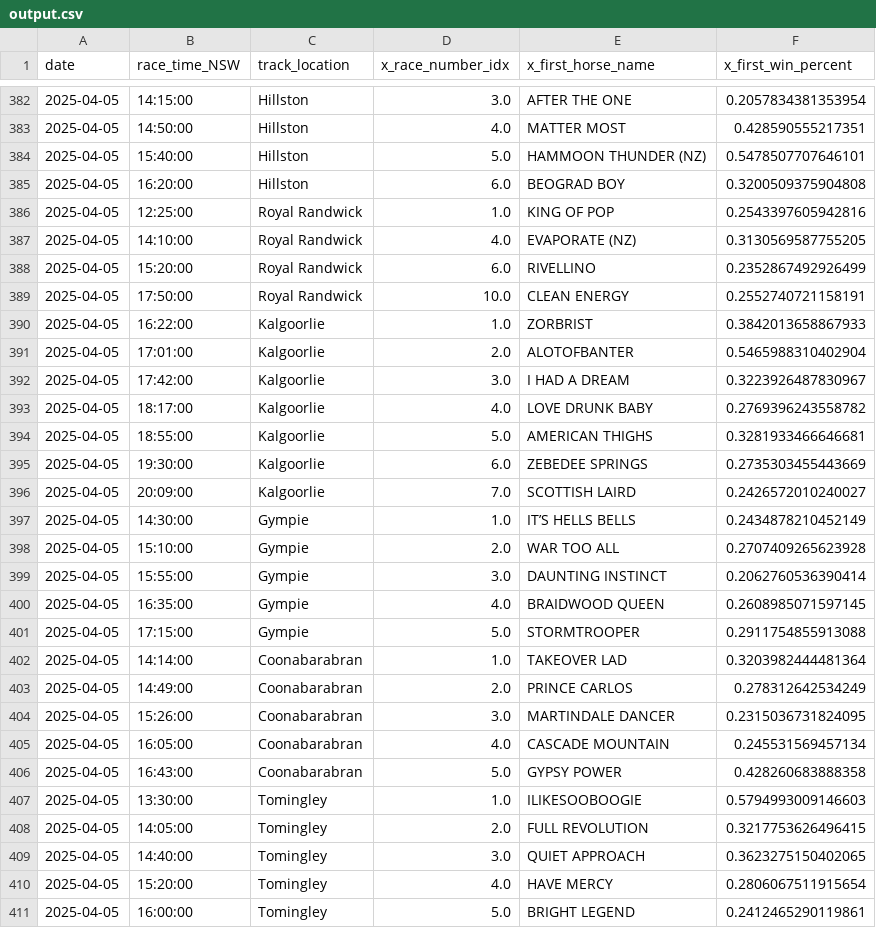
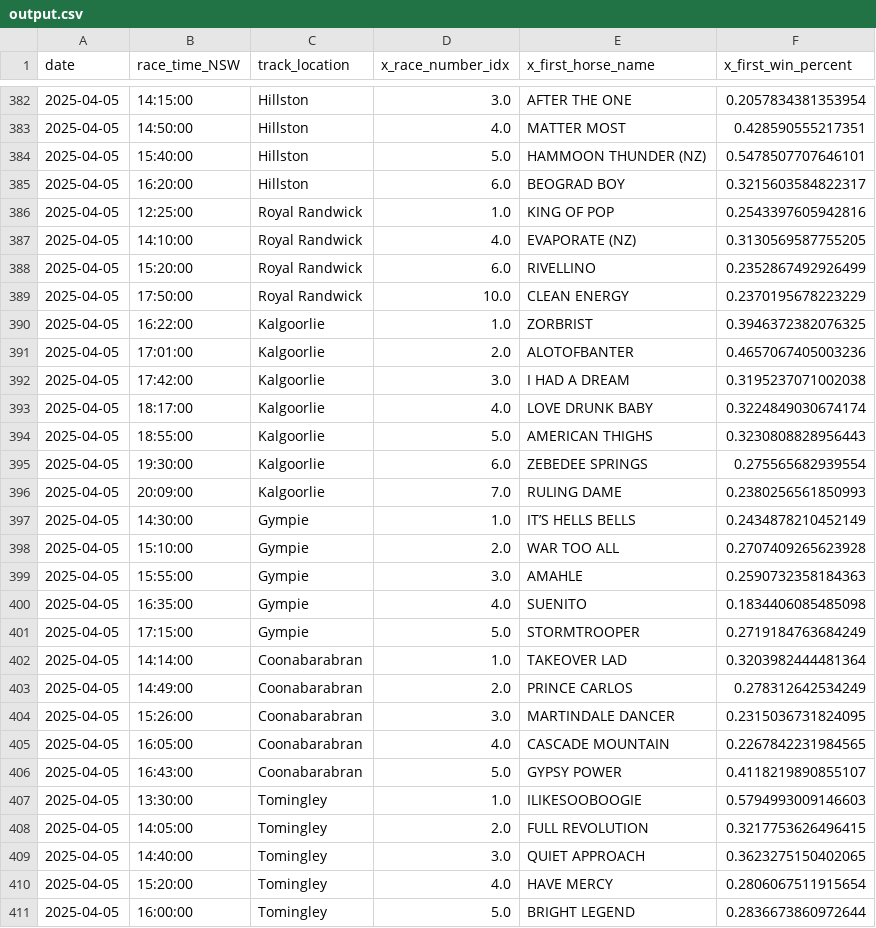
Before and after one commit to jazperd/Racing-Data, a CSV file: output.csv, drawn as a sheet; only a part is shown, gaps mark what is left out; the diff covers the shown part only.

Commit message:
Update output.csv with latest data

```diff
--- a/output.csv
+++ b/output.csv
@@ -384,3 +384,3 @@ date,race_time_NSW,track_location,x_race_number_idx,x_first_horse_name,x_first_w
 2025-04-05,15:40:00,Hillston,5.0,HAMMOON THUNDER (NZ),0.5478507707646101
-2025-04-05,16:20:00,Hillston,6.0,BEOGRAD BOY,0.3200509375904808
+2025-04-05,16:20:00,Hillston,6.0,BEOGRAD BOY,0.3215603584822317
 2025-04-05,12:25:00,Royal Randwick,1.0,KING OF POP,0.2543397605942816
@@ -388,15 +388,15 @@ date,race_time_NSW,track_location,x_race_number_idx,x_first_horse_name,x_first_w
 2025-04-05,15:20:00,Royal Randwick,6.0,RIVELLINO,0.2352867492926499
-2025-04-05,17:50:00,Royal Randwick,10.0,CLEAN ENERGY,0.2552740721158191
-2025-04-05,16:22:00,Kalgoorlie,1.0,ZORBRIST,0.3842013658867933
-2025-04-05,17:01:00,Kalgoorlie,2.0,ALOTOFBANTER,0.5465988310402904
-2025-04-05,17:42:00,Kalgoorlie,3.0,I HAD A DREAM,0.3223926487830967
-2025-04-05,18:17:00,Kalgoorlie,4.0,LOVE DRUNK BABY,0.2769396243558782
-2025-04-05,18:55:00,Kalgoorlie,5.0,AMERICAN THIGHS,0.3281933466646681
-2025-04-05,19:30:00,Kalgoorlie,6.0,ZEBEDEE SPRINGS,0.2735303455443669
-2025-04-05,20:09:00,Kalgoorlie,7.0,SCOTTISH LAIRD,0.2426572010240027
+2025-04-05,17:50:00,Royal Randwick,10.0,CLEAN ENERGY,0.2370195678223229
+2025-04-05,16:22:00,Kalgoorlie,1.0,ZORBRIST,0.3946372382076325
+2025-04-05,17:01:00,Kalgoorlie,2.0,ALOTOFBANTER,0.4657067405003236
+2025-04-05,17:42:00,Kalgoorlie,3.0,I HAD A DREAM,0.3195237071002038
+2025-04-05,18:17:00,Kalgoorlie,4.0,LOVE DRUNK BABY,0.3224849030674174
+2025-04-05,18:55:00,Kalgoorlie,5.0,AMERICAN THIGHS,0.3230808828956443
+2025-04-05,19:30:00,Kalgoorlie,6.0,ZEBEDEE SPRINGS,0.275565682939554
+2025-04-05,20:09:00,Kalgoorlie,7.0,RULING DAME,0.2380256561850993
 2025-04-05,14:30:00,Gympie,1.0,IT’S HELLS BELLS,0.2434878210452149
 2025-04-05,15:10:00,Gympie,2.0,WAR TOO ALL,0.2707409265623928
-2025-04-05,15:55:00,Gympie,3.0,DAUNTING INSTINCT,0.2062760536390414
-2025-04-05,16:35:00,Gympie,4.0,BRAIDWOOD QUEEN,0.2608985071597145
-2025-04-05,17:15:00,Gympie,5.0,STORMTROOPER,0.2911754855913088
+2025-04-05,15:55:00,Gympie,3.0,AMAHLE,0.2590732358184363
+2025-04-05,16:35:00,Gympie,4.0,SUENITO,0.1834406085485098
+2025-04-05,17:15:00,Gympie,5.0,STORMTROOPER,0.2719184763684249
 2025-04-05,14:14:00,Coonabarabran,1.0,TAKEOVER LAD,0.3203982444481364
@@ -404,4 +404,4 @@ date,race_time_NSW,track_location,x_race_number_idx,x_first_horse_name,x_first_w
 2025-04-05,15:26:00,Coonabarabran,3.0,MARTINDALE DANCER,0.2315036731824095
-2025-04-05,16:05:00,Coonabarabran,4.0,CASCADE MOUNTAIN,0.245531569457134
-2025-04-05,16:43:00,Coonabarabran,5.0,GYPSY POWER,0.428260683888358
+2025-04-05,16:05:00,Coonabarabran,4.0,CASCADE MOUNTAIN,0.2267842231984565
+2025-04-05,16:43:00,Coonabarabran,5.0,GYPSY POWER,0.4118219890855107
 2025-04-05,13:30:00,Tomingley,1.0,ILIKESOOBOOGIE,0.5794993009146603
@@ -410,2 +410,2 @@ date,race_time_NSW,track_location,x_race_number_idx,x_first_horse_name,x_first_w
 2025-04-05,15:20:00,Tomingley,4.0,HAVE MERCY,0.2806067511915654
-2025-04-05,16:00:00,Tomingley,5.0,BRIGHT LEGEND,0.2412465290119861
+2025-04-05,16:00:00,Tomingley,5.0,BRIGHT LEGEND,0.2836673860972644
```
Also changed, not shown: 39 edited cells elsewhere in this file.
